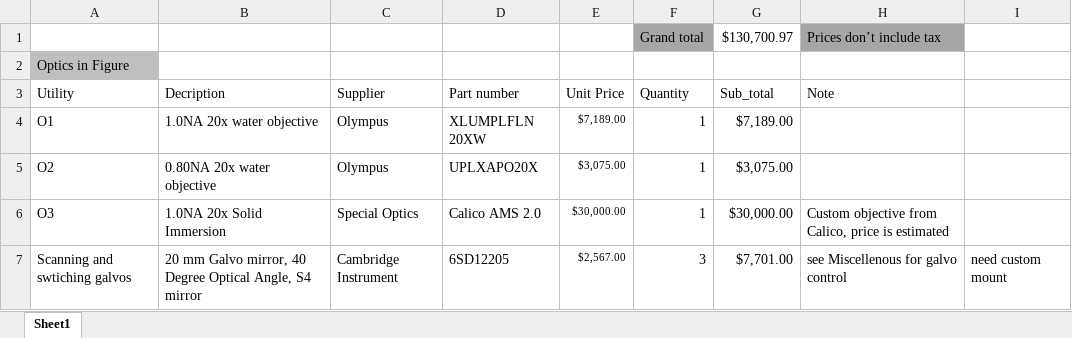
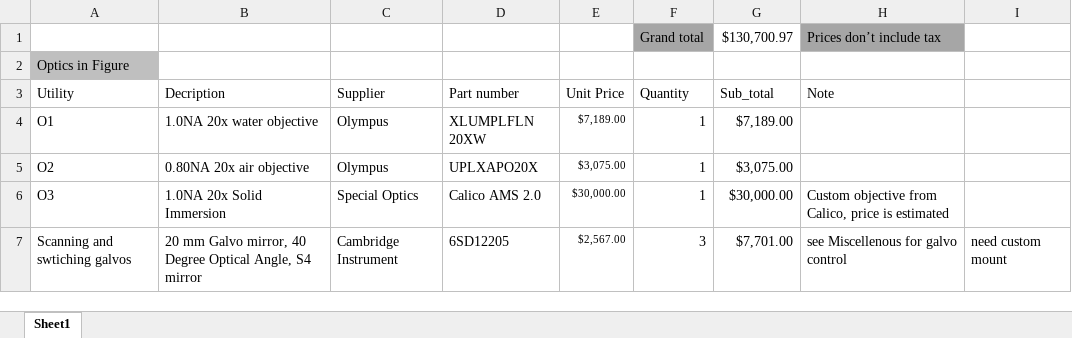
Before and after one commit to royerlab/daxi, an Excel workbook: part_list/PartList_v2.xlsx, sheet Sheet1, drawn as a sheet; only a part is shown; values as stored, in another font and other column widths than the file's, no borders; the diff names each change by its address in the sheet, - before the commit and + after, or states it on an @@ line.

Commit message:
update part list

```diff
--- a/part_list/PartList_v2.xlsx (sheet Sheet1)
+++ b/part_list/PartList_v2.xlsx (sheet Sheet1)
-B5: 0.80NA 20x water objective
+B5: 0.80NA 20x air objective
```
